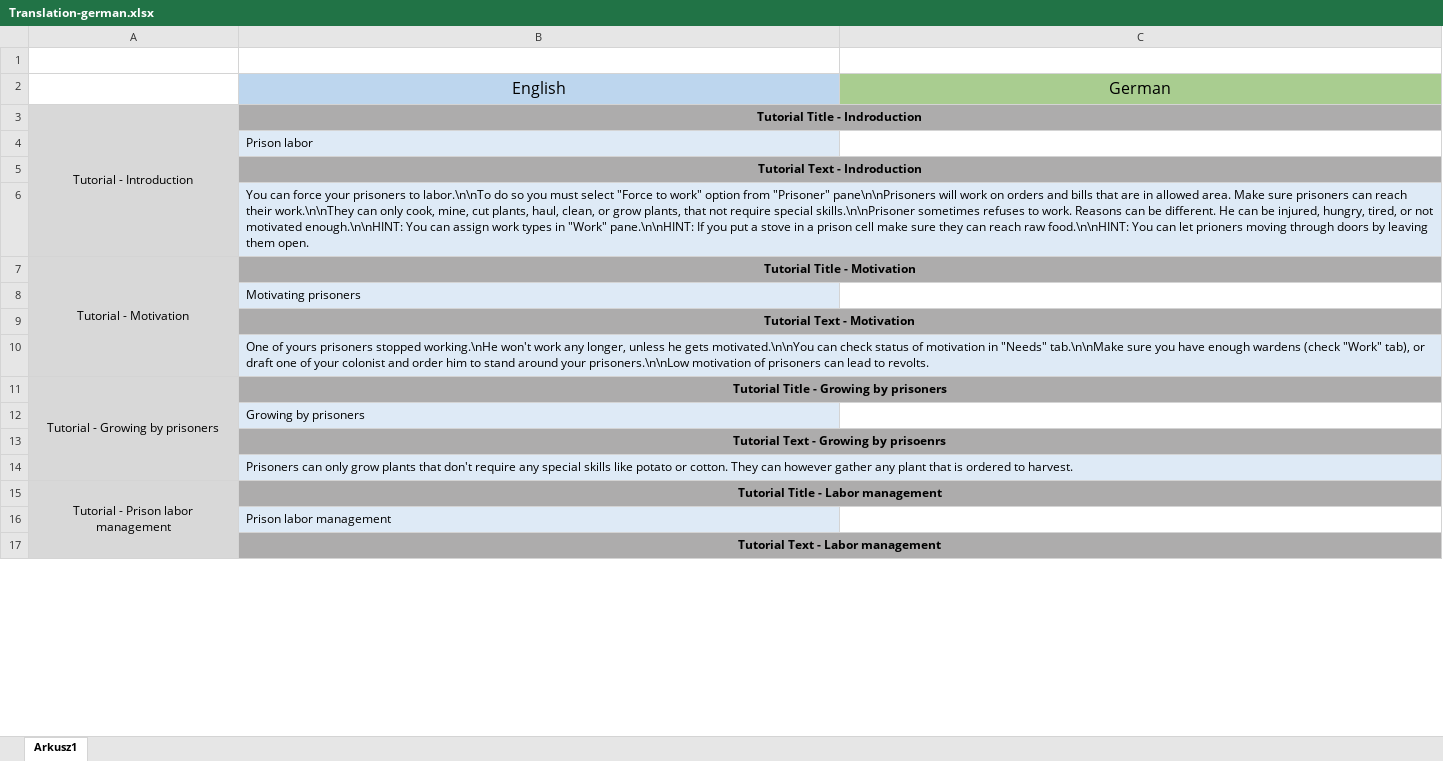
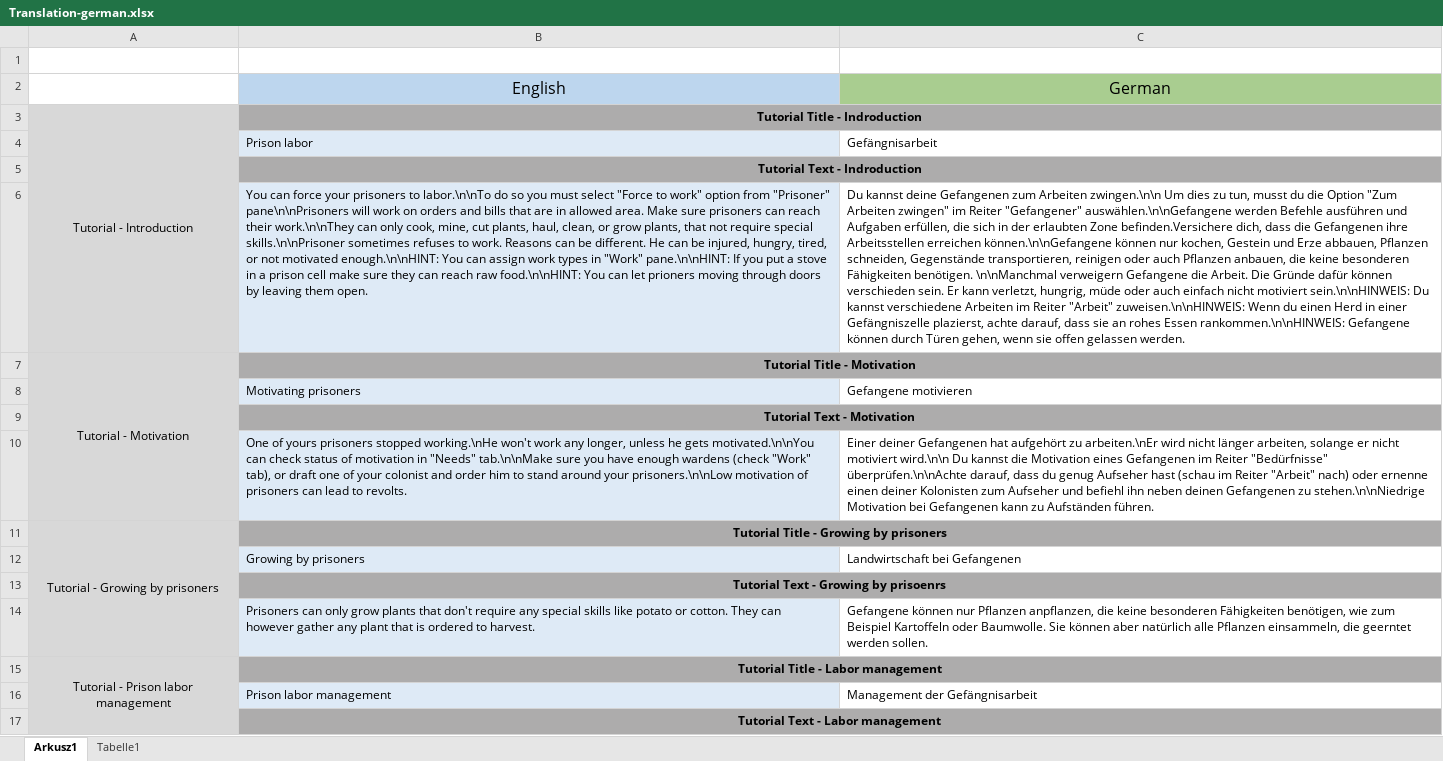
Before and after one commit to Aviuz/PrisonLabor, an Excel workbook: Translation sheets/Translation-german.xlsx, sheet Arkusz1, drawn as a sheet; only a part is shown; values as stored, in another font and other column widths than the file's, no borders; the diff covers the shown part only; the diff names each change by its address in the sheet, - before the commit and + after, or states it on an @@ line.

```diff
--- a/Translation sheets/Translation-german.xlsx (sheet Arkusz1)
+++ b/Translation sheets/Translation-german.xlsx (sheet Arkusz1)
+sheet tab: Tabelle1
-C4: (empty)
+C4: Gefängnisarbeit
-C6: (empty)
+C6: Du kannst deine Gefangenen zum Arbeiten zwingen.\n\n Um dies zu tun, musst du die Option "Zum Arbeiten zwingen" im Reiter "Gefangener" auswählen.\n\nGefangene werden Befehle ausführen und Aufgaben erfüllen, die sich in der erlaubten Zone befinden.Versichere dich, dass die Gefangenen ihre Arbeitsstellen erreichen können.\n\nGefangene können nur kochen, Gestein und Erze abbauen, Pflanzen schneiden, Gegenstände transportieren, reinigen oder auch Pflanzen anbauen, die keine besonderen Fähigkeiten benötigen. \n\nManchmal verweigern Gefangene die Arbeit. Die Gründe dafür können verschieden sein. Er kann verletzt, hungrig, müde oder auch einfach nicht motiviert sein.\n\nHINWEIS: Du kannst verschiedene Arbeiten im Reiter "Arbeit" zuweisen.\n\nHINWEIS: Wenn du einen Herd in einer Gefängniszelle plazierst, achte darauf, dass sie an rohes Essen rankommen.\n\nHINWEIS: Gefangene können durch Türen gehen, wenn sie offen gelassen werden.
-C8: (empty)
+C8: Gefangene motivieren
-C10: (empty)
+C10: Einer deiner Gefangenen hat aufgehört zu arbeiten.\nEr wird nicht länger arbeiten, solange er nicht motiviert wird.\n\n Du kannst die Motivation eines Gefangenen im Reiter "Bedürfnisse" überprüfen.\n\nAchte darauf, dass du genug Aufseher hast (schau im Reiter "Arbeit" nach) oder ernenne einen deiner Kolonisten zum Aufseher und befiehl ihn neben deinen Gefangenen zu stehen.\n\nNiedrige Motivation bei Gefangenen kann zu Aufständen führen.
-C12: (empty)
+C12: Landwirtschaft bei Gefangenen
-C14: (empty)
+C14: Gefangene können nur Pflanzen anpflanzen, die keine besonderen Fähigkeiten benötigen, wie zum Beispiel Kartoffeln oder Baumwolle. Sie können aber natürlich alle Pflanzen einsammeln, die geerntet werden sollen.
-C16: (empty)
+C16: Management der Gefängnisarbeit
```
Also changed, not shown: 25 edited cells elsewhere in this sheet, 10 other files.
